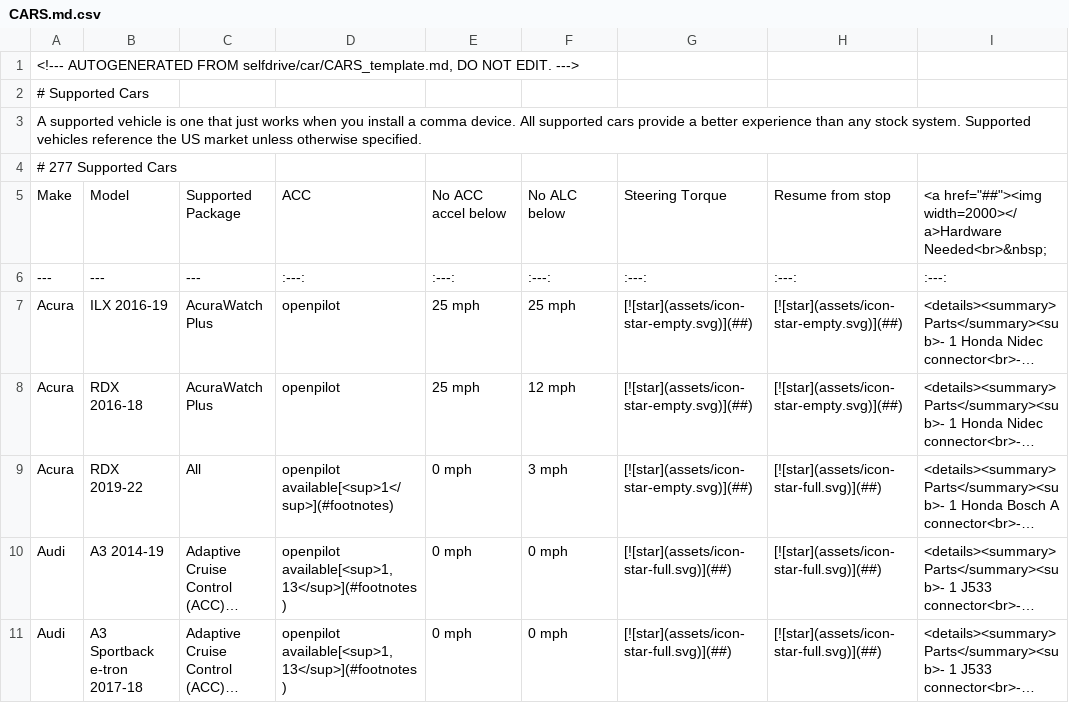
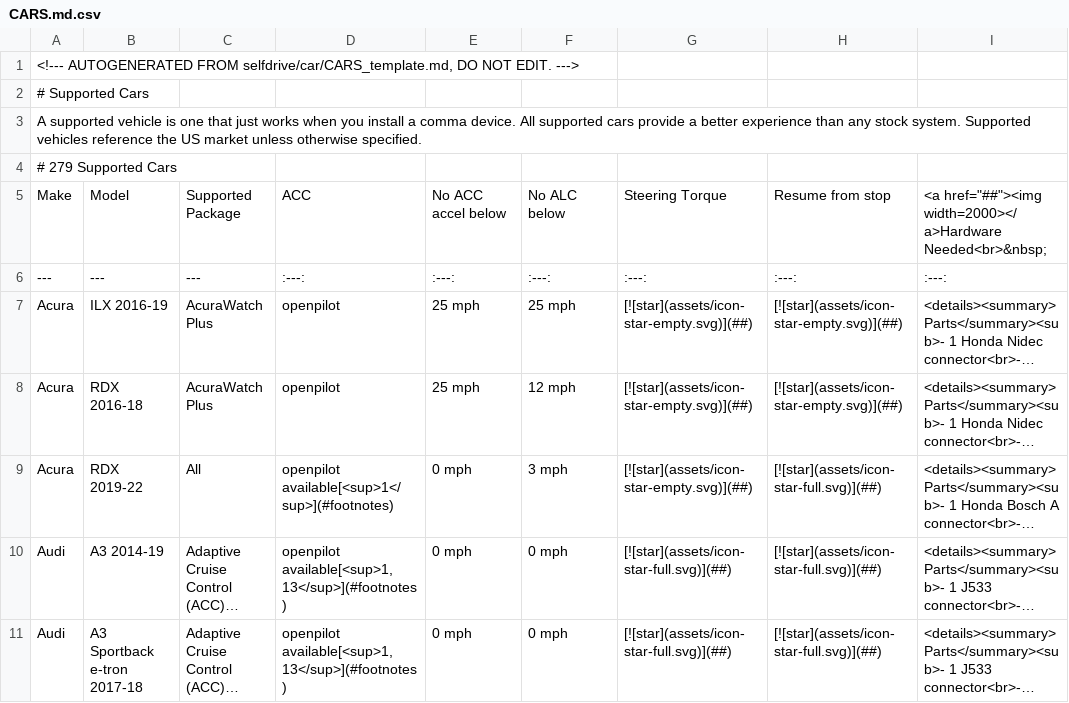
Before and after one commit to comma-hacks/best-cars-lowest-prices, a CSV file: CARS.md.csv, drawn as a sheet; only a part is shown; long unchanged cells end in …; the diff covers the shown part only; the diff names each change by its address in the sheet, - before the commit and + after, or states it on an @@ line.

```diff
--- a/CARS.md.csv
+++ b/CARS.md.csv
-A4: # 277 Supported Cars
+A4: # 279 Supported Cars
```
Also changed, not shown: 2 added rows elsewhere in this file, 18 other files.
